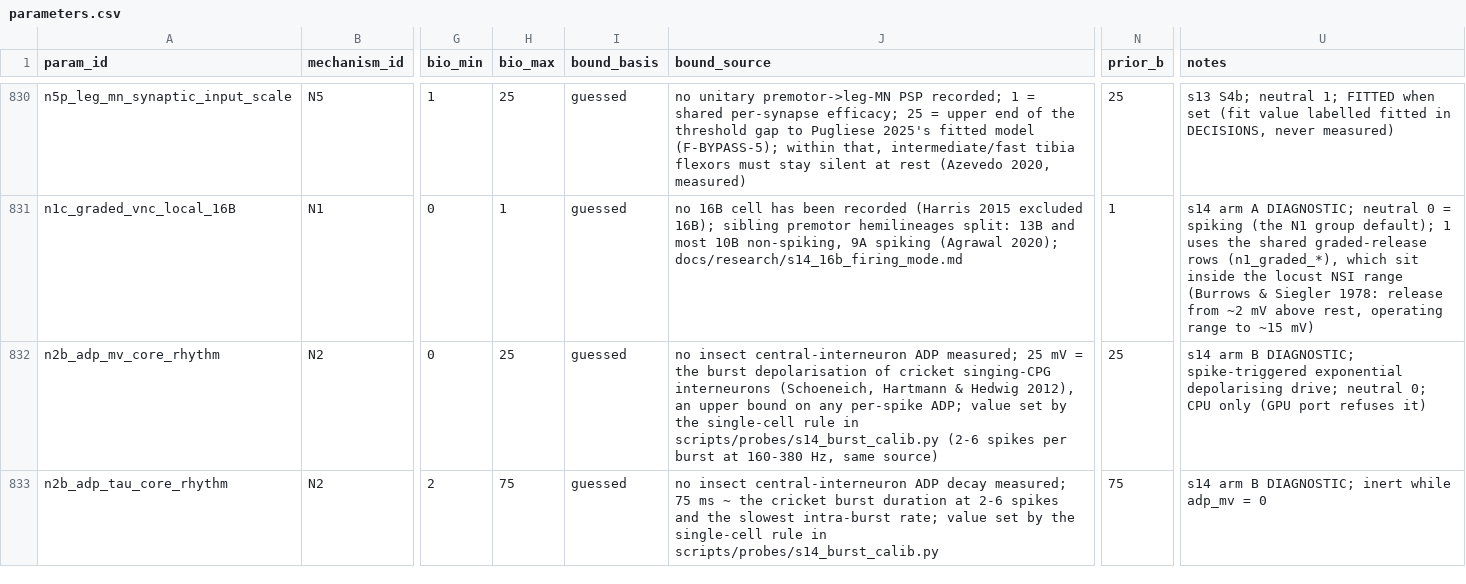
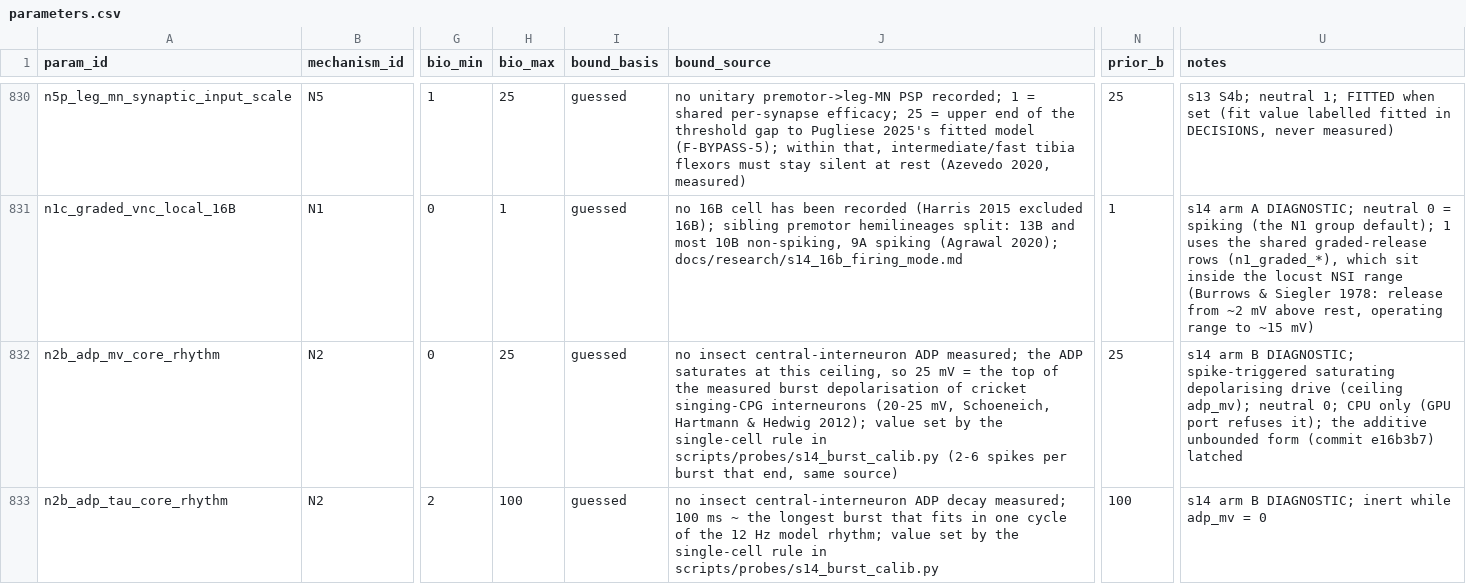
Before and after one commit to bengreff/fly-emulation, a CSV file: data/model/parameters.csv, drawn as a sheet; only a part is shown, gaps mark what is left out; the diff covers the shown part only; the diff names each change by its address in the sheet, - before the commit and + after, or states it on an @@ line.

```diff
--- a/data/model/parameters.csv
+++ b/data/model/parameters.csv
-J832 (bound_source): …ADP measured; 25 mV = the burst depolarisation of cricket singing-CPG interneurons (Schoeneich, Hartmann & Hedwig 2012), an upper bound on any per-spike ADP; value set by the single-cell rule in scripts/probes/s14_burst_calib.py (2-6 spikes per burst at 160-380 Hz, same source)
+J832 (bound_source): …ADP measured; the ADP saturates at this ceiling, so 25 mV = the top of the measured burst depolarisation of cricket singing-CPG interneurons (20-25 mV, Schoeneich, Hartmann & Hedwig 2012); value set by the single-cell rule in scripts/probes/s14_burst_calib.py (2-6 spikes per burst that end, same source)
-U832 (notes): …DIAGNOSTIC; spike-triggered exponential depolarising drive; neutral 0; CPU only (GPU port refuses it)
+U832 (notes): …DIAGNOSTIC; spike-triggered saturating depolarising drive (ceiling adp_mv); neutral 0; CPU only (GPU port refuses it); the additive unbounded form (commit e16b3b7) latched
-H833 (bio_max): 75
+H833 (bio_max): 100
-J833 (bound_source): …decay measured; 75 ms ~ the cricket burst duration at 2-6 spikes and the slowest intra-burst rate; value set…
+J833 (bound_source): …decay measured; 100 ms ~ the longest burst that fits in one cycle of the 12 Hz model rhythm; value set…
-N833 (prior_b): 75
+N833 (prior_b): 100
```
Also changed, not shown: 1 added row elsewhere in this file, 4 other files.
